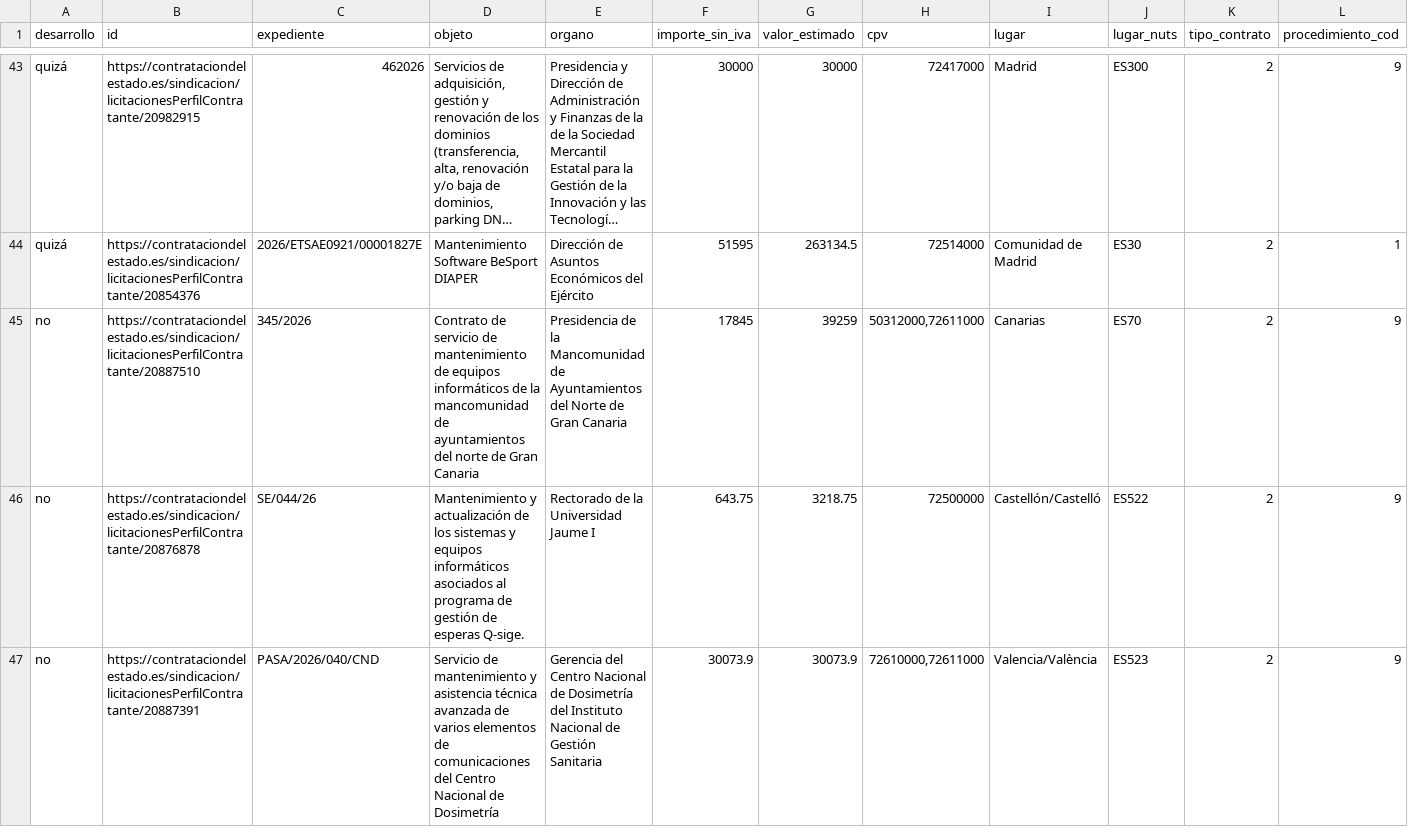
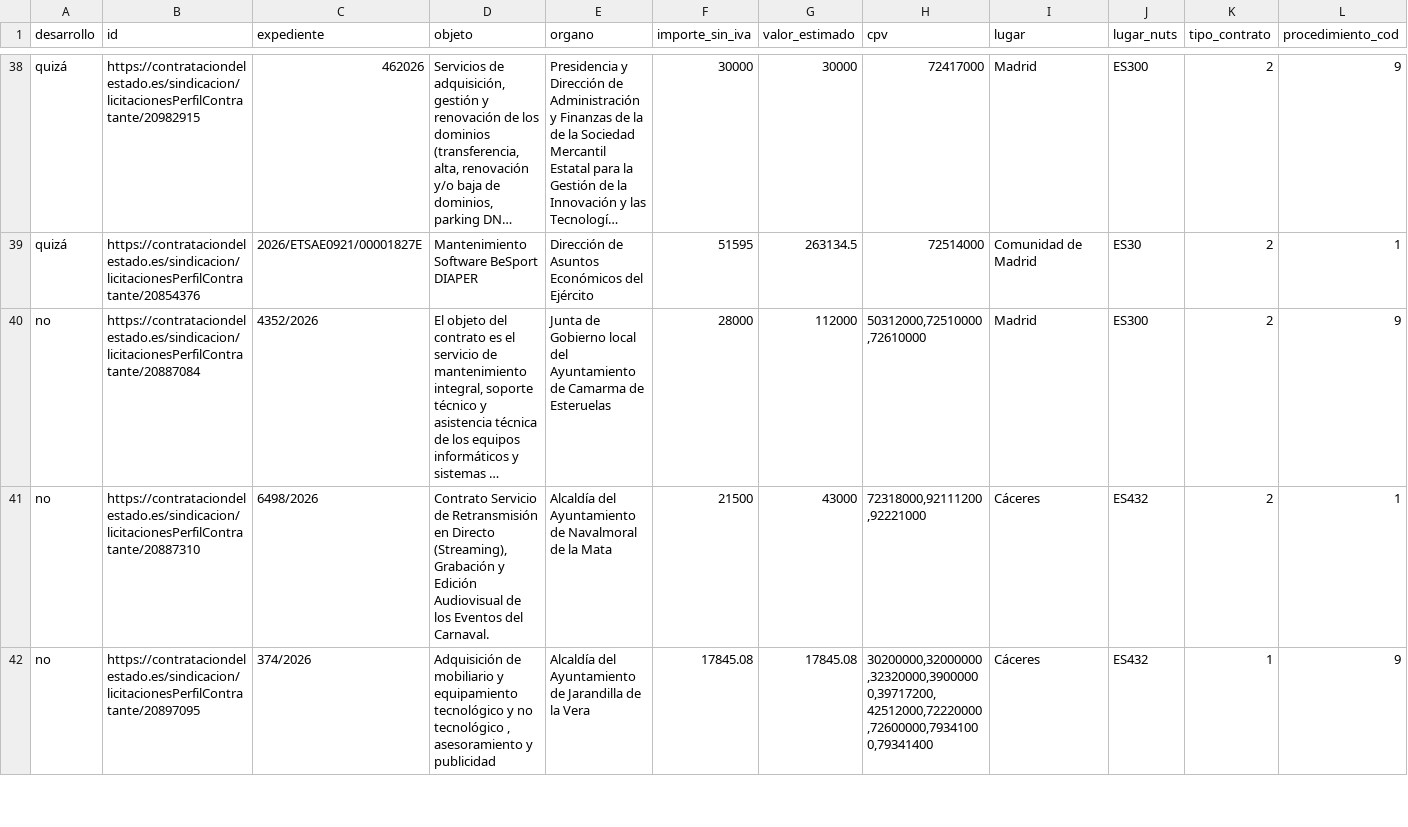
Before and after one commit to DavidAlvarezS/licitaciones, a CSV file: licitaciones_filtradas.csv, drawn as a sheet; only a part is shown, gaps mark what is left out; the shorter side is filled out with more unchanged rows; long unchanged cells end in …; rows hold the shown columns only; the diff covers the shown part only; the diff names each change by its address in the sheet, - before the commit and + after, or states it on an @@ line.

```diff
--- a/licitaciones_filtradas.csv
+++ b/licitaciones_filtradas.csv
-row 45: no | https://contrataciondelestado.es/sindicacion/licitacionesPerfilContratante/20887510 | 345/2026 | Contrato de servicio de mantenimiento de equipos informáticos de la mancomunidad de ayuntamientos del norte de Gran Canaria | Presidencia de la Mancomunidad de Ayuntamientos del Norte de Gran Canaria | 17845 | 39259 | 50312000,72611000 | Canarias | ES70 | 2 | 9
-row 46: no | https://contrataciondelestado.es/sindicacion/licitacionesPerfilContratante/20876878 | SE/044/26 | Mantenimiento y actualización de los sistemas y equipos informáticos asociados al programa de gestión de esperas Q-sige. | Rectorado de la Universidad Jaume I | 643.75 | 3218.75 | 72500000 | Castellón/Castelló | ES522 | 2 | 9
-row 47: no | https://contrataciondelestado.es/sindicacion/licitacionesPerfilContratante/20887391 | PASA/2026/040/CND | Servicio de mantenimiento y asistencia técnica avanzada de varios elementos de comunicaciones del Centro Nacional de Dosimetría | Gerencia del Centro Nacional de Dosimetría del Instituto Nacional de Gestión Sanitaria | 30073.9 | 30073.9 | 72610000,72611000 | Valencia/València | ES523 | 2 | 9
```
Also changed, not shown: 7 removed rows elsewhere in this file, licitaciones_autonomicas.csv, ranking_menores_galicia.csv, 4 other files.
